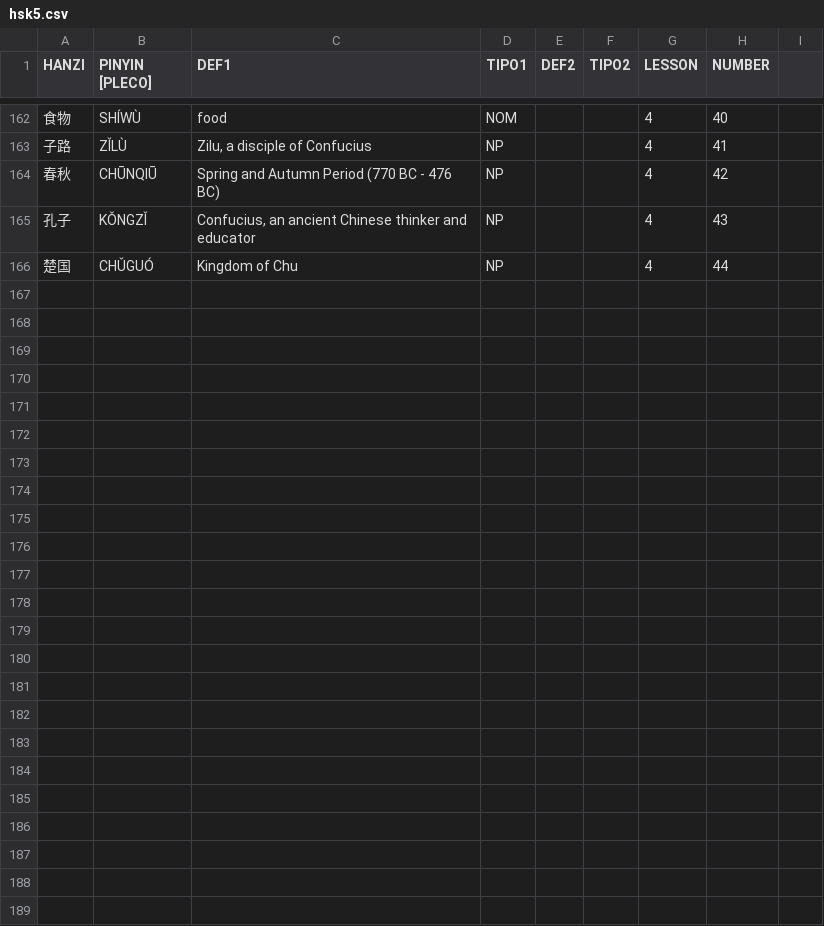
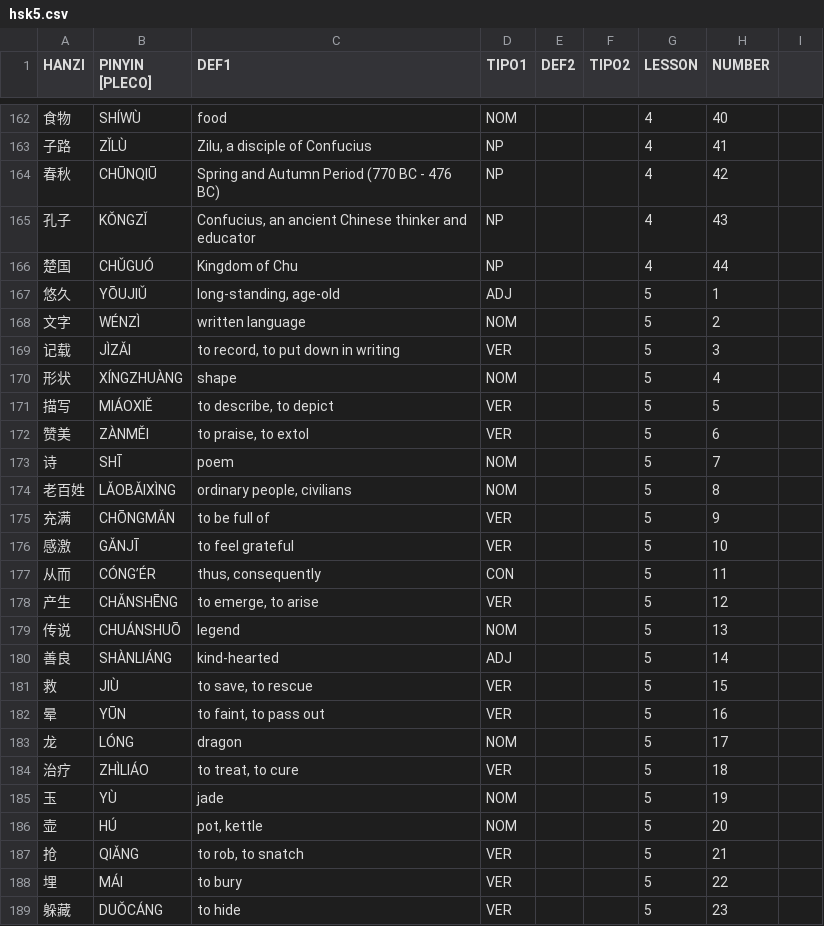
Before and after one commit to pablo-cerve/confucio, a CSV file: lessons/hsk5/hsk5.csv, drawn as a sheet; only a part is shown, gaps mark what is left out; the diff names each change by its address in the sheet, - before the commit and + after, or states it on an @@ line.

Commit message:
Added lesson 5 (1/2)

```diff
--- a/lessons/hsk5/hsk5.csv
+++ b/lessons/hsk5/hsk5.csv
+row 167: 悠久 | YŌUJIǓ | long-standing, age-old | ADJ |  |  | 5 | 1
+row 168: 文字 | WÉNZÌ | written language | NOM |  |  | 5 | 2
+row 169: 记载 | JÌZǍI | to record, to put down in writing | VER |  |  | 5 | 3
+row 170: 形状 | XÍNGZHUÀNG | shape | NOM |  |  | 5 | 4
+row 171: 描写 | MIÁOXIĚ | to describe, to depict | VER |  |  | 5 | 5
+row 172: 赞美 | ZÀNMĚI | to praise, to extol | VER |  |  | 5 | 6
+row 173: 诗 | SHĪ | poem | NOM |  |  | 5 | 7
+row 174: 老百姓 | LǍOBǍIXÌNG | ordinary people, civilians | NOM |  |  | 5 | 8
+row 175: 充满 | CHŌNGMǍN | to be full of | VER |  |  | 5 | 9
+row 176: 感激 | GǍNJĪ | to feel grateful | VER |  |  | 5 | 10
+row 177: 从而 | CÓNG’ÉR | thus, consequently | CON |  |  | 5 | 11
+row 178: 产生 | CHǍNSHĒNG | to emerge, to arise | VER |  |  | 5 | 12
+row 179: 传说 | CHUÁNSHUŌ | legend | NOM |  |  | 5 | 13
+row 180: 善良 | SHÀNLIÁNG | kind-hearted | ADJ |  |  | 5 | 14
+row 181: 救 | JIÙ | to save, to rescue | VER |  |  | 5 | 15
+row 182: 晕 | YŪN | to faint, to pass out | VER |  |  | 5 | 16
+row 183: 龙 | LÓNG | dragon | NOM |  |  | 5 | 17
+row 184: 治疗 | ZHÌLIÁO | to treat, to cure | VER |  |  | 5 | 18
+row 185: 玉 | YÙ | jade | NOM |  |  | 5 | 19
+row 186: 壶 | HÚ | pot, kettle | NOM |  |  | 5 | 20
+row 187: 抢 | QIǍNG | to rob, to snatch | VER |  |  | 5 | 21
+row 188: 埋 | MÁI | to bury | VER |  |  | 5 | 22
+row 189: 躲藏 | DUǑCÁNG | to hide | VER |  |  | 5 | 23
```
Also changed, not shown: 9 other files.
